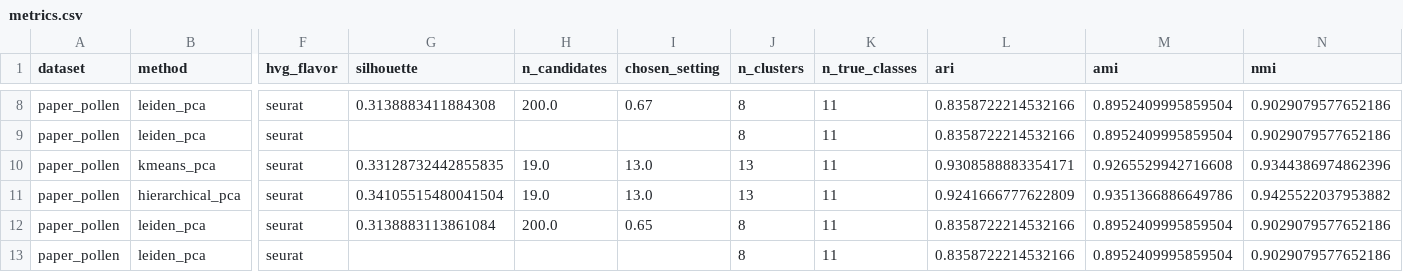
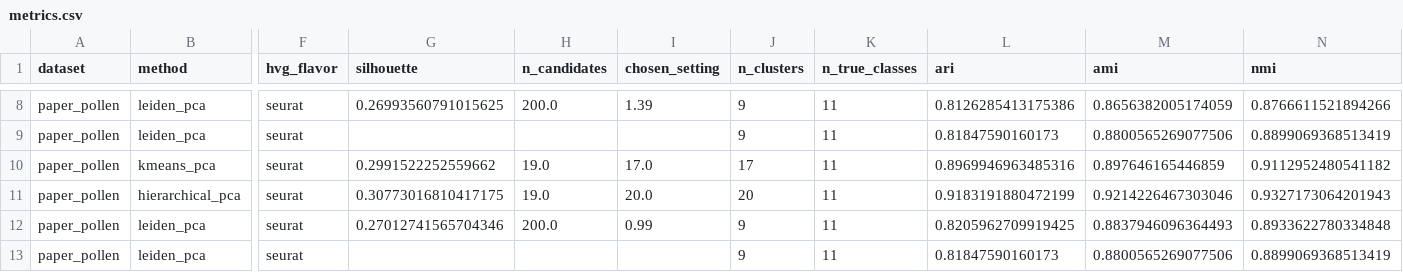
Before and after one commit to utshabkg/scminer-clustering, a CSV file: results/labelfree_paper_pollen_hvg2000/metrics.csv, drawn as a sheet; only a part is shown, gaps mark what is left out; the diff covers the shown part only; the diff names each change by its address in the sheet, - before the commit and + after, or states it on an @@ line.

```diff
--- a/results/labelfree_paper_pollen_hvg2000/metrics.csv
+++ b/results/labelfree_paper_pollen_hvg2000/metrics.csv
-G8 (silhouette): 0.3138883411884308
+G8 (silhouette): 0.26993560791015625
-I8 (chosen_setting): 0.67
+I8 (chosen_setting): 1.39
-J8:J9 (n_clusters): 8
+J8:J9 (n_clusters): 9
-L8 (ari): 0.8358722214532166
+L8 (ari): 0.8126285413175386
-M8 (ami): 0.8952409995859504
+M8 (ami): 0.8656382005174059
-N8 (nmi): 0.9029079577652186
+N8 (nmi): 0.8766611521894266
-L9 (ari): 0.8358722214532166
+L9 (ari): 0.81847590160173
-M9 (ami): 0.8952409995859504
+M9 (ami): 0.8800565269077506
-N9 (nmi): 0.9029079577652186
+N9 (nmi): 0.8899069368513419
-G10 (silhouette): 0.33128732442855835
+G10 (silhouette): 0.2991522252559662
-I10 (chosen_setting): 13.0
+I10 (chosen_setting): 17.0
-J10 (n_clusters): 13
+J10 (n_clusters): 17
-L10 (ari): 0.9308588883354171
+L10 (ari): 0.8969946963485316
-M10 (ami): 0.9265529942716608
+M10 (ami): 0.897646165446859
-N10 (nmi): 0.9344386974862396
+N10 (nmi): 0.9112952480541182
-G11 (silhouette): 0.34105515480041504
+G11 (silhouette): 0.30773016810417175
-I11 (chosen_setting): 13.0
+I11 (chosen_setting): 20.0
-J11 (n_clusters): 13
+J11 (n_clusters): 20
-L11 (ari): 0.9241666777622809
+L11 (ari): 0.9183191880472199
-M11 (ami): 0.9351366886649786
+M11 (ami): 0.9214226467303046
-N11 (nmi): 0.9425522037953882
+N11 (nmi): 0.9327173064201943
-G12 (silhouette): 0.3138883113861084
+G12 (silhouette): 0.27012741565704346
-I12 (chosen_setting): 0.65
+I12 (chosen_setting): 0.99
-J12:J13 (n_clusters): 8
+J12:J13 (n_clusters): 9
-L12 (ari): 0.8358722214532166
+L12 (ari): 0.8205962709919425
-M12 (ami): 0.8952409995859504
+M12 (ami): 0.8837946096364493
-N12 (nmi): 0.9029079577652186
+N12 (nmi): 0.8933622780334848
-L13 (ari): 0.8358722214532166
+L13 (ari): 0.81847590160173
-M13 (ami): 0.8952409995859504
+M13 (ami): 0.8800565269077506
-N13 (nmi): 0.9029079577652186
+N13 (nmi): 0.8899069368513419
```
Also changed, not shown: 32 edited cells elsewhere in this file, results/baselines_paper_pollen_hvg2000/metrics.csv, 9 other files.
